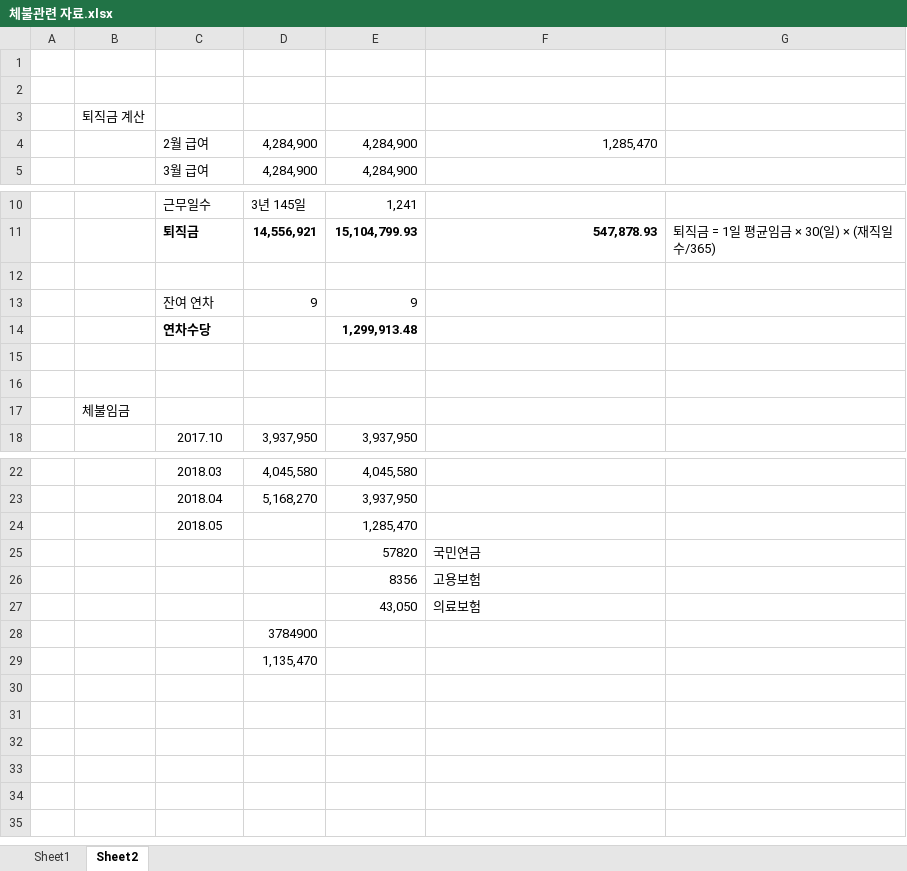
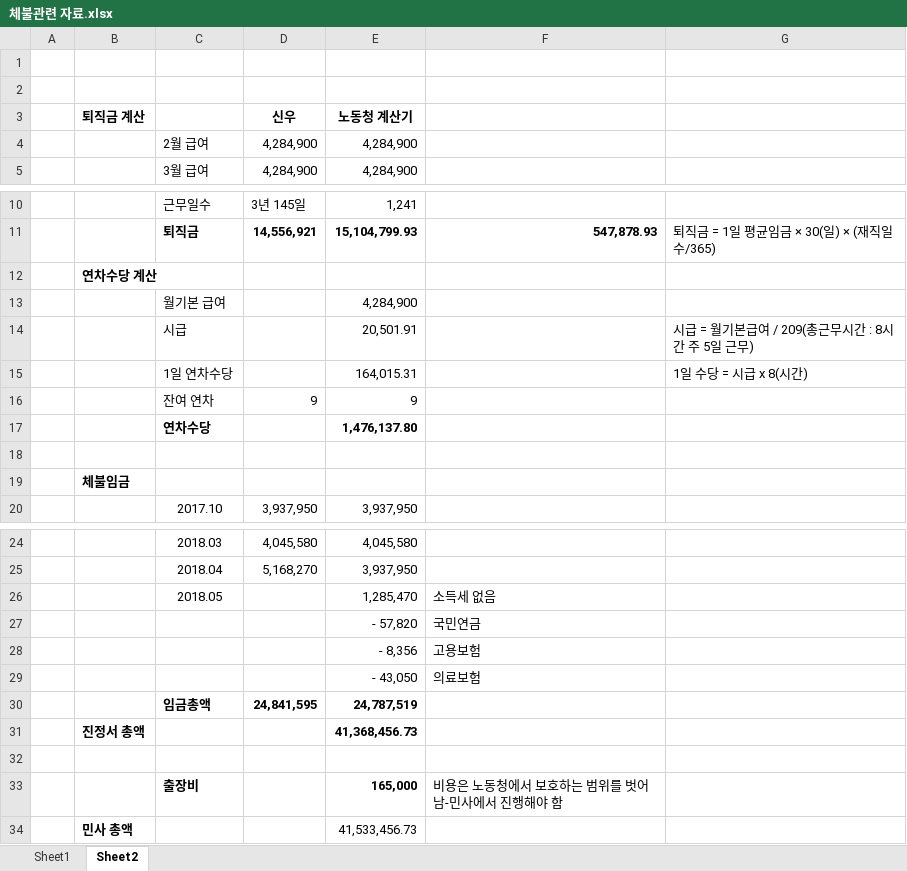
Before and after one commit to ArvidJoung/Plasma_Generator, an Excel workbook: 퇴사자/체불관련 자료.xlsx, sheet Sheet2, drawn as a sheet; only a part is shown, gaps mark what is left out; values as stored, in another font and other column widths than the file's, no borders; charts and pictures not drawn; removed rows and columns are numbered as before the commit, all else as after; the diff names each change by its address in the sheet, - before the commit and + after, or states it on an @@ line.

Commit message:
1234

```diff
--- a/퇴사자/체불관련 자료.xlsx (sheet Sheet2)
+++ b/퇴사자/체불관련 자료.xlsx (sheet Sheet2)
-row 3:  | 퇴직금 계산
+row 3:  | 퇴직금 계산 |  | 신우 | 노동청 계산기
-F4: 1,285,470
+F4: (empty)
-B12: (empty)
+B12: 연차수당 계산
+row 13:  |  | 월기본 급여 |  | 4,284,900
+row 14:  |  | 시급 |  | 20,501.91 |  | 시급 = 월기본급여 / 209(총근무시간 : 8시간 주 5일 근무)
+row 15:  |  | 1일 연차수당 |  | 164,015.31 |  | 1일 수당 = 시급 x 8(시간)
-row 14:  |  | 연차수당 |  | 1,299,913.48
-row 17: (empty)
+row 17:  |  | 연차수당 |  | 1,476,137.80
-B19 bold: off
+B19 bold: on
-F26: (empty)
+F26: 소득세 없음
-E27: 57820
+E27: - 57,820
-E28: 8356
+E28: - 8,356
-E29: 43,050
+E29: - 43,050
-row 28:  |  |  | 3784900
+row 30:  |  | 임금총액 | 24,841,595 | 24,787,519
+row 31:  | 진정서 총액 |  |  | 41,368,456.73
-D32: 1,135,470
+D32: (empty)
+row 33:  |  | 출장비 |  | 165,000 | 비용은 노동청에서 보호하는 범위를 벗어남-민사에서 진행해야 함
+row 34:  | 민사 총액 |  |  | 41,533,456.73
```
Also changed, not shown: charts or pictures.
